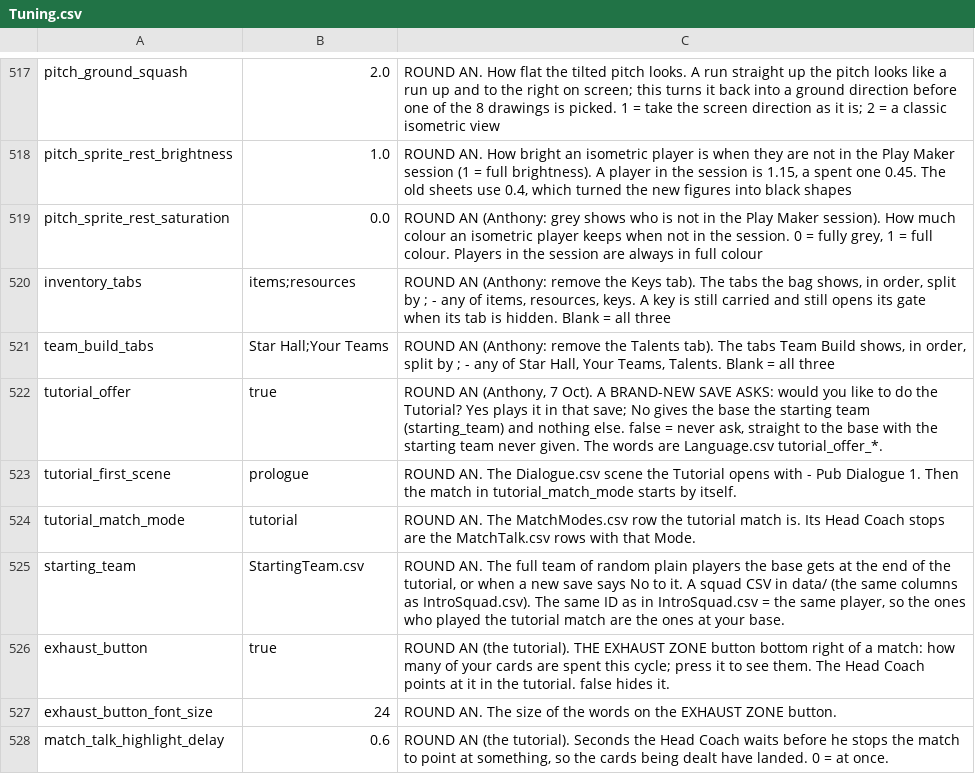
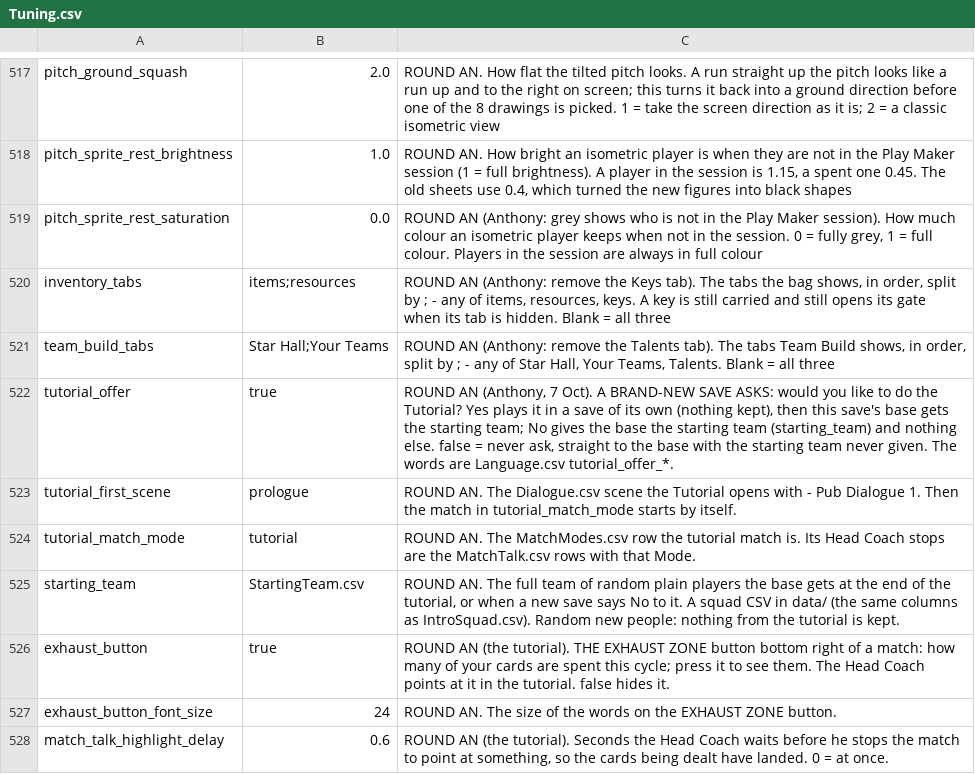
Before and after one commit to SchwartzAnthony/project_sb, a CSV file: data/Tuning.csv, drawn as a sheet; only a part is shown, gaps mark what is left out.

```diff
--- a/data/Tuning.csv
+++ b/data/Tuning.csv
@@ -521,6 +521,6 @@ inventory_tabs,items;resources,"ROUND AN (Anthony: remove the Keys tab). The tab
 team_build_tabs,Star Hall;Your Teams,"ROUND AN (Anthony: remove the Talents tab). The tabs Team Build shows, in order, split by ; - any of Star Hall, Your Teams, Talents. Blank = all three"
-tutorial_offer,true,"ROUND AN (Anthony, 7 Oct). A BRAND-NEW SAVE ASKS: would you like to do the Tutorial? Yes plays it in that save; No gives the base the starting team (starting_team) and nothing else. false = never ask, straight to the base with the starting team never given. The words are Language.csv tutorial_offer_*."
+tutorial_offer,true,"ROUND AN (Anthony, 7 Oct). A BRAND-NEW SAVE ASKS: would you like to do the Tutorial? Yes plays it in a save of its own (nothing kept), then this save's base gets the starting team; No gives the base the starting team (starting_team) and nothing else. false = never ask, straight to the base with the starting team never given. The words are Language.csv tutorial_offer_*."
 tutorial_first_scene,prologue,ROUND AN. The Dialogue.csv scene the Tutorial opens with - Pub Dialogue 1. Then the match in tutorial_match_mode starts by itself.
 tutorial_match_mode,tutorial,ROUND AN. The MatchModes.csv row the tutorial match is. Its Head Coach stops are the MatchTalk.csv rows with that Mode.
-starting_team,StartingTeam.csv,"ROUND AN. The full team of random plain players the base gets at the end of the tutorial, or when a new save says No to it. A squad CSV in data/ (the same columns as IntroSquad.csv). The same ID as in IntroSquad.csv = the same player, so the ones who played the tutorial match are the ones at your base."
+starting_team,StartingTeam.csv,"ROUND AN. The full team of random plain players the base gets at the end of the tutorial, or when a new save says No to it. A squad CSV in data/ (the same columns as IntroSquad.csv). Random new people: nothing from the tutorial is kept."
 exhaust_button,true,ROUND AN (the tutorial). THE EXHAUST ZONE button bottom right of a match: how many of your cards are spent this cycle; press it to see them. The Head Coach points at it in the tutorial. false hides it.
```
Also changed, not shown: data/Questions.csv, data/StartingTeam.csv, 6 other files.
